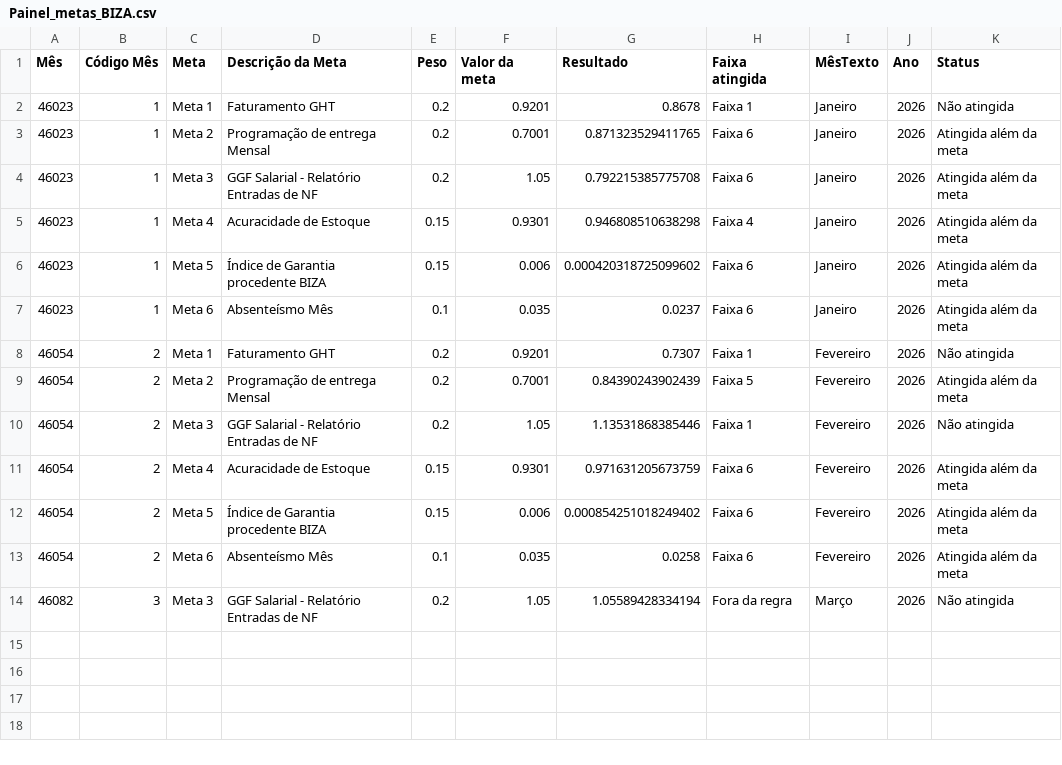
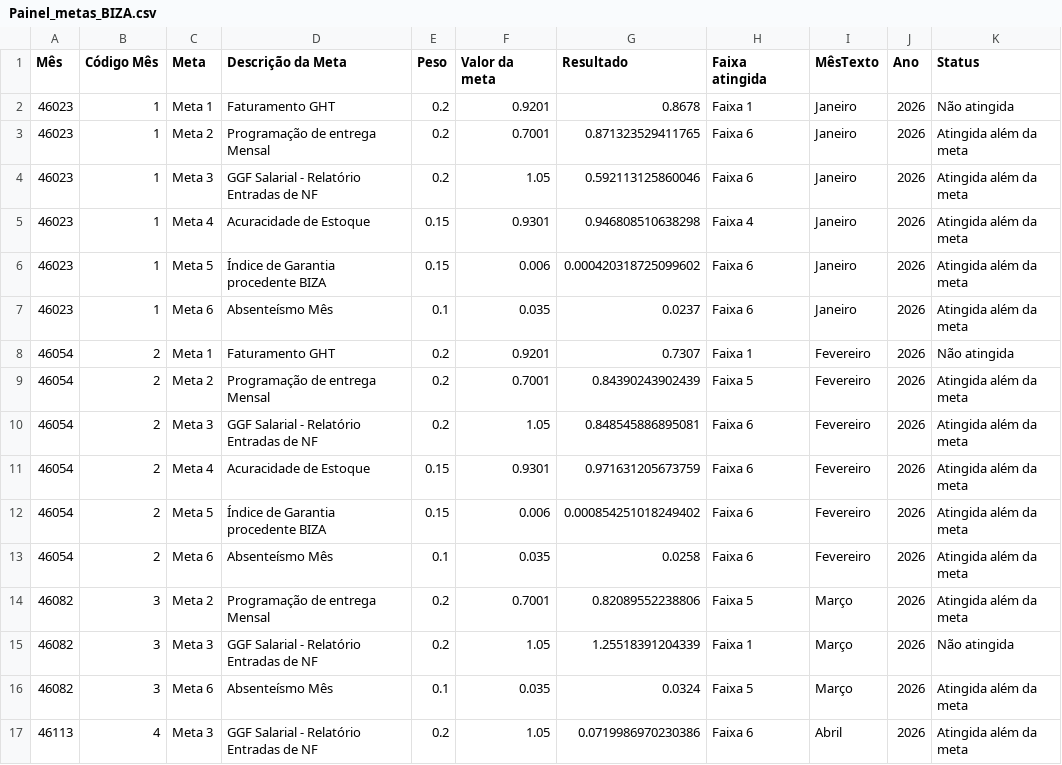
Before and after one commit to SGIBIZA/Painel-de-Metas-BIZA, a CSV file: Painel_metas_BIZA.csv, drawn as a sheet; addresses are those after the commit; the diff names each change by its address in the sheet, - before the commit and + after, or states it on an @@ line.

```diff
--- a/Painel_metas_BIZA.csv
+++ b/Painel_metas_BIZA.csv
-G4 (Resultado): 0.792215385775708
+G4 (Resultado): 0.592113125860046
-G10 (Resultado): 1.13531868385446
+G10 (Resultado): 0.848545886895081
-H10 (Faixa atingida): Faixa 1
+H10 (Faixa atingida): Faixa 6
-K10 (Status): Não atingida
+K10 (Status): Atingida além da meta
+row 14: 46082 | 3 | Meta 2 | Programação de entrega Mensal | 0.2 | 0.7001 | 0.82089552238806 | Faixa 5 | Março | 2026 | Atingida além da meta
-G15 (Resultado): 1.05589428334194
+G15 (Resultado): 1.25518391204339
-H15 (Faixa atingida): Fora da regra
+H15 (Faixa atingida): Faixa 1
+row 16: 46082 | 3 | Meta 6 | Absenteísmo Mês | 0.1 | 0.035 | 0.0324 | Faixa 5 | Março | 2026 | Atingida além da meta
+row 17: 46113 | 4 | Meta 3 | GGF Salarial - Relatório Entradas de NF | 0.2 | 1.05 | 0.0719986970230386 | Faixa 6 | Abril | 2026 | Atingida além da meta
```
Also changed, not shown: Painel_PLR.csv, base_n3.csv.
